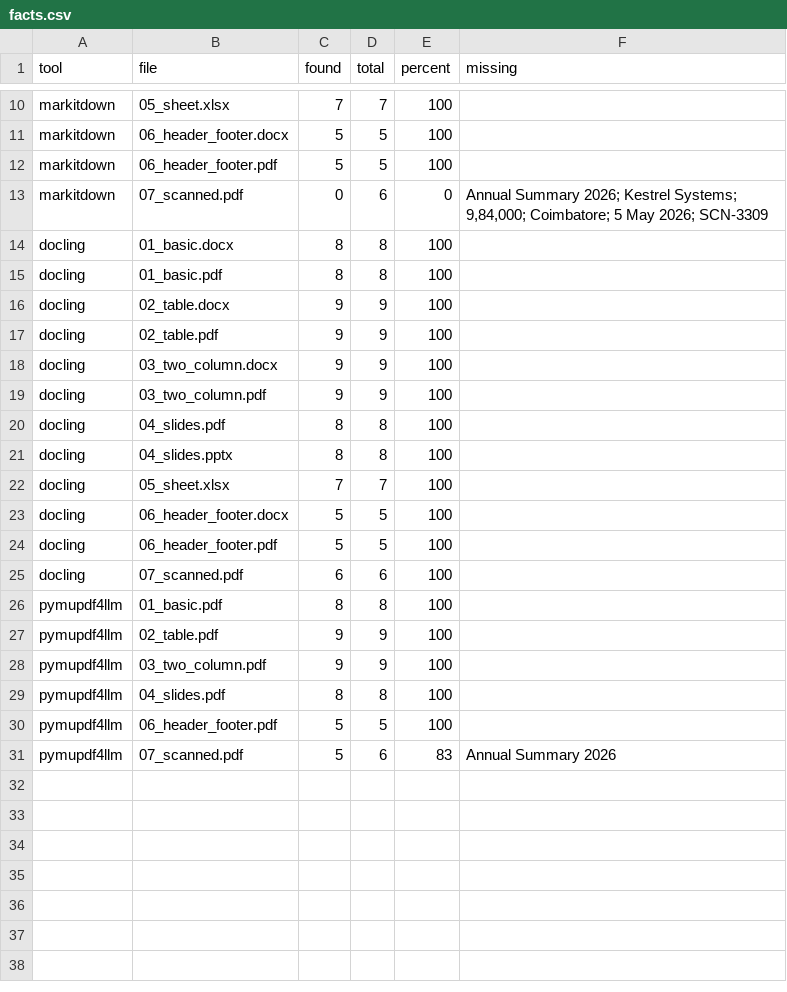
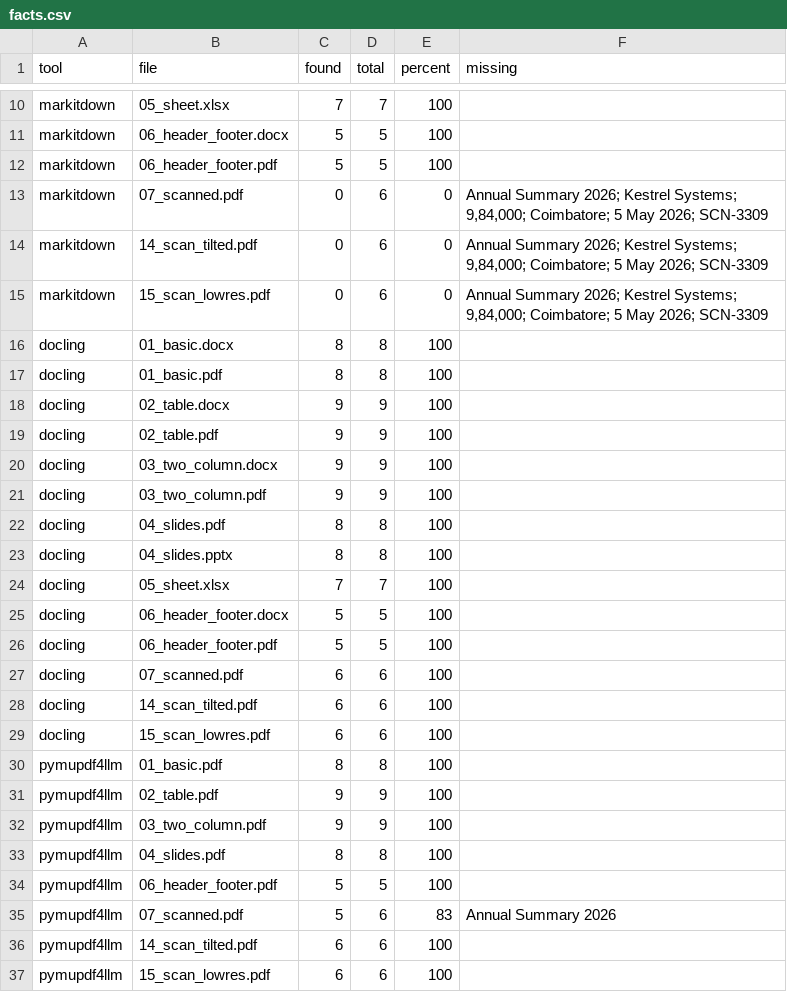
Before and after one commit to Sushmapatil161/doc-parsing-research, a CSV file: results/facts.csv, drawn as a sheet; only a part is shown, gaps mark what is left out.

```diff
--- a/results/facts.csv
+++ b/results/facts.csv
@@ -13,2 +13,4 @@ markitdown,06_header_footer.pdf,5,5,100,
 markitdown,07_scanned.pdf,0,6,0,"Annual Summary 2026; Kestrel Systems; 9,84,000; Coimbatore; 5 May 2026; SCN-3309"
+markitdown,14_scan_tilted.pdf,0,6,0,"Annual Summary 2026; Kestrel Systems; 9,84,000; Coimbatore; 5 May 2026; SCN-3309"
+markitdown,15_scan_lowres.pdf,0,6,0,"Annual Summary 2026; Kestrel Systems; 9,84,000; Coimbatore; 5 May 2026; SCN-3309"
 docling,01_basic.docx,8,8,100,
@@ -25,2 +27,4 @@ docling,06_header_footer.pdf,5,5,100,
 docling,07_scanned.pdf,6,6,100,
+docling,14_scan_tilted.pdf,6,6,100,
+docling,15_scan_lowres.pdf,6,6,100,
 pymupdf4llm,01_basic.pdf,8,8,100,
@@ -31 +35,3 @@ pymupdf4llm,06_header_footer.pdf,5,5,100,
 pymupdf4llm,07_scanned.pdf,5,6,83,Annual Summary 2026
+pymupdf4llm,14_scan_tilted.pdf,6,6,100,
+pymupdf4llm,15_scan_lowres.pdf,6,6,100,
```
Also changed, not shown: results/reading_order.csv, results/runs.csv, 17 other files.
